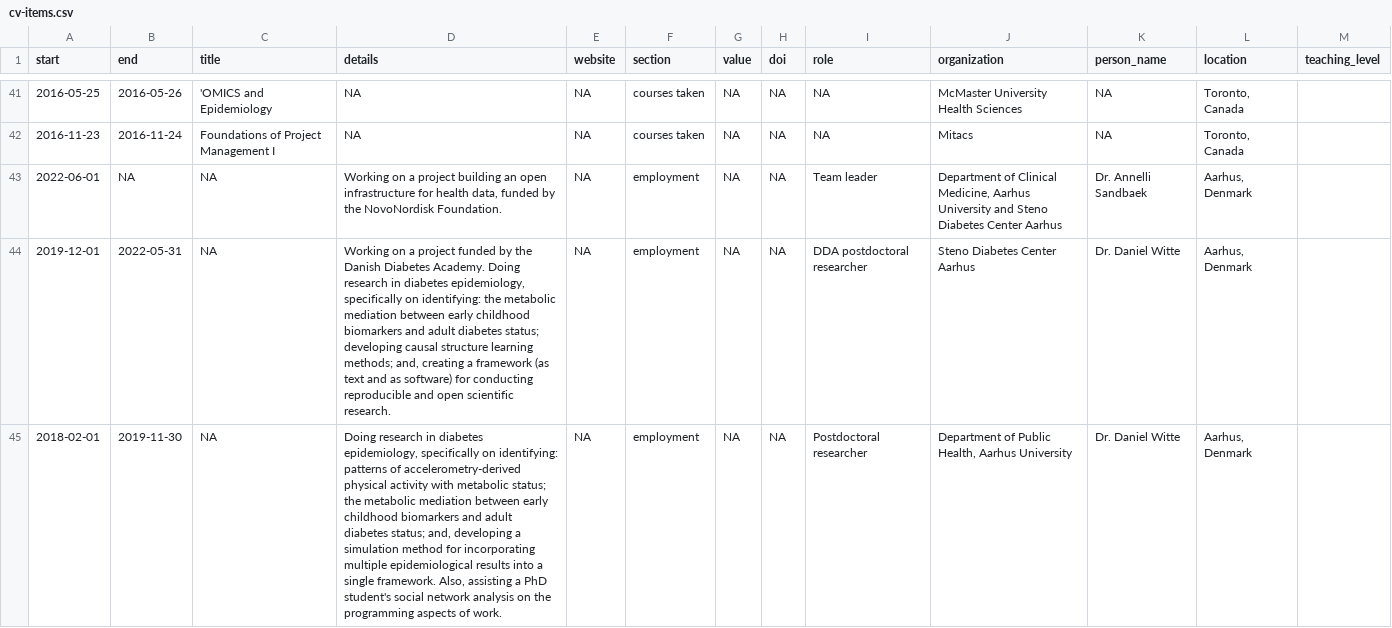
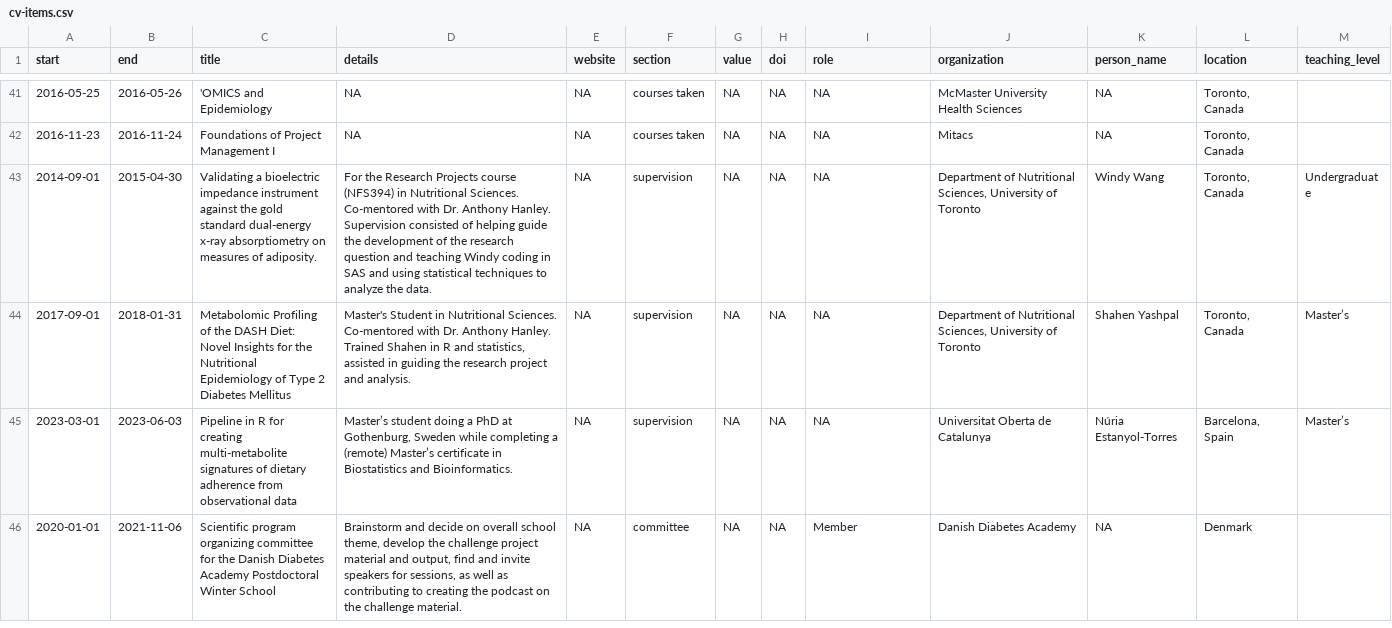
Before and after one commit to lwjohnst86/cv, a CSV file: data/cv-items.csv, drawn as a sheet; only a part is shown, gaps mark what is left out; the shorter side is filled out with more unchanged rows; the diff covers the shown part only.

Commit message:
moved employment over to yaml

```diff
--- a/data/cv-items.csv
+++ b/data/cv-items.csv
@@ -51,6 +51 @@ start,end,title,details,website,section,value,doi,role,organization,person_name,
 2016-11-23,2016-11-24,Foundations of Project Management I,NA,NA,courses taken,NA,NA,NA,Mitacs,NA,"Toronto, Canada",
-2022-06-01,NA,NA,"Working on a project building an open infrastructure for health data, funded by the NovoNordisk Foundation.",NA,employment,NA,NA,Team leader,"Department of Clinical Medicine, Aarhus University and Steno Diabetes Center Aarhus",Dr. Annelli Sandbaek,"Aarhus, Denmark",
-2019-12-01,2022-05-31,NA,"Working on a project funded by the Danish Diabetes Academy. Doing research in diabetes epidemiology, specifically on identifying: the metabolic mediation between early childhood biomarkers and adult diabetes status; developing causal structure learning methods; and, creating a framework (as text and as software) for conducting reproducible and open scientific research.
-",NA,employment,NA,NA,DDA postdoctoral researcher,Steno Diabetes Center Aarhus,Dr. Daniel Witte,"Aarhus, Denmark",
-2018-02-01,2019-11-30,NA,"Doing research in diabetes epidemiology, specifically on identifying: patterns of accelerometry-derived physical activity with metabolic status; the metabolic mediation between early childhood biomarkers and adult diabetes status; and, developing a simulation method for incorporating multiple epidemiological results into a single framework. Also, assisting a PhD student's social network analysis on the programming aspects of work.
-",NA,employment,NA,NA,Postdoctoral researcher,"Department of Public Health, Aarhus University",Dr. Daniel Witte,"Aarhus, Denmark",
```
Also changed, not shown: 7 removed rows elsewhere in this file, 1 other file.
